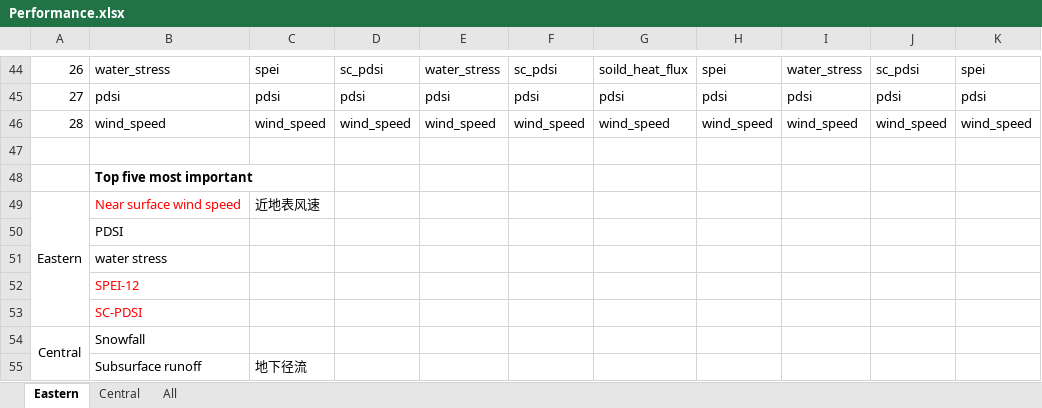
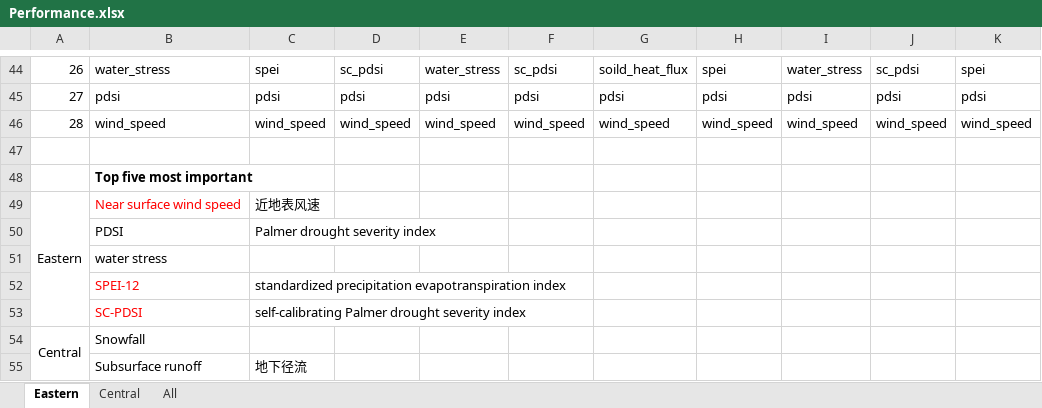
Before and after one commit to my1396/Water-Transfer, an Excel workbook: Performance.xlsx, sheet Eastern, drawn as a sheet; only a part is shown, gaps mark what is left out; values as stored, in another font and other column widths than the file's, no borders; the diff names each change by its address in the sheet, - before the commit and + after, or states it on an @@ line.

```diff
--- a/Performance.xlsx (sheet Eastern)
+++ b/Performance.xlsx (sheet Eastern)
-C50: (empty)
+C50: Palmer drought severity index
-C52: (empty)
+C52: standardized precipitation evapotranspiration index
-C53: (empty)
+C53: self-calibrating Palmer drought severity index
```
Also changed, not shown: 1 other file.
